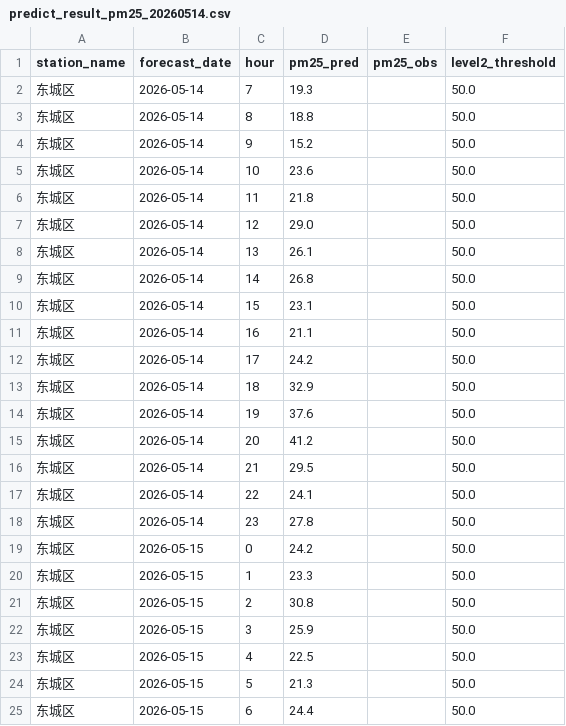
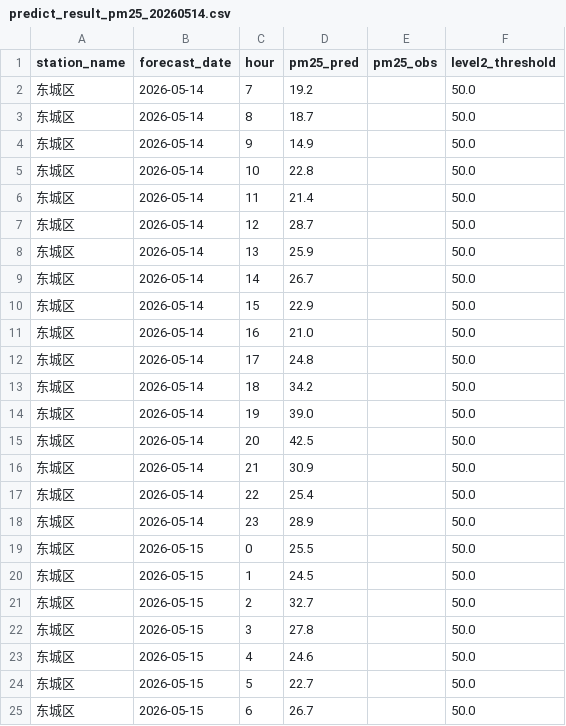
Before and after one commit to sherrii-hub/xiaogan_prediction, a CSV file: PM2.5/2026-05-14/predict_result_pm25_20260514.csv, drawn as a sheet.

```diff
--- a/PM2.5/2026-05-14/predict_result_pm25_20260514.csv
+++ b/PM2.5/2026-05-14/predict_result_pm25_20260514.csv
@@ -1,25 +1,25 @@
 station_name,forecast_date,hour,pm25_pred,pm25_obs,level2_threshold
-东城区,2026-05-14,7,19.3,,50.0
-东城区,2026-05-14,8,18.8,,50.0
-东城区,2026-05-14,9,15.2,,50.0
-东城区,2026-05-14,10,23.6,,50.0
-东城区,2026-05-14,11,21.8,,50.0
-东城区,2026-05-14,12,29.0,,50.0
-东城区,2026-05-14,13,26.1,,50.0
-东城区,2026-05-14,14,26.8,,50.0
-东城区,2026-05-14,15,23.1,,50.0
-东城区,2026-05-14,16,21.1,,50.0
-东城区,2026-05-14,17,24.2,,50.0
-东城区,2026-05-14,18,32.9,,50.0
-东城区,2026-05-14,19,37.6,,50.0
-东城区,2026-05-14,20,41.2,,50.0
-东城区,2026-05-14,21,29.5,,50.0
-东城区,2026-05-14,22,24.1,,50.0
-东城区,2026-05-14,23,27.8,,50.0
-东城区,2026-05-15,0,24.2,,50.0
-东城区,2026-05-15,1,23.3,,50.0
-东城区,2026-05-15,2,30.8,,50.0
-东城区,2026-05-15,3,25.9,,50.0
-东城区,2026-05-15,4,22.5,,50.0
-东城区,2026-05-15,5,21.3,,50.0
-东城区,2026-05-15,6,24.4,,50.0
+东城区,2026-05-14,7,19.2,,50.0
+东城区,2026-05-14,8,18.7,,50.0
+东城区,2026-05-14,9,14.9,,50.0
+东城区,2026-05-14,10,22.8,,50.0
+东城区,2026-05-14,11,21.4,,50.0
+东城区,2026-05-14,12,28.7,,50.0
+东城区,2026-05-14,13,25.9,,50.0
+东城区,2026-05-14,14,26.7,,50.0
+东城区,2026-05-14,15,22.9,,50.0
+东城区,2026-05-14,16,21.0,,50.0
+东城区,2026-05-14,17,24.8,,50.0
+东城区,2026-05-14,18,34.2,,50.0
+东城区,2026-05-14,19,39.0,,50.0
+东城区,2026-05-14,20,42.5,,50.0
+东城区,2026-05-14,21,30.9,,50.0
+东城区,2026-05-14,22,25.4,,50.0
+东城区,2026-05-14,23,28.9,,50.0
+东城区,2026-05-15,0,25.5,,50.0
+东城区,2026-05-15,1,24.5,,50.0
+东城区,2026-05-15,2,32.7,,50.0
+东城区,2026-05-15,3,27.8,,50.0
+东城区,2026-05-15,4,24.6,,50.0
+东城区,2026-05-15,5,22.7,,50.0
+东城区,2026-05-15,6,26.7,,50.0
```
Also changed, not shown: PM2.5/2026-05-14/predict_result_pm25_with_proba_20260514.csv, 1 other file.
